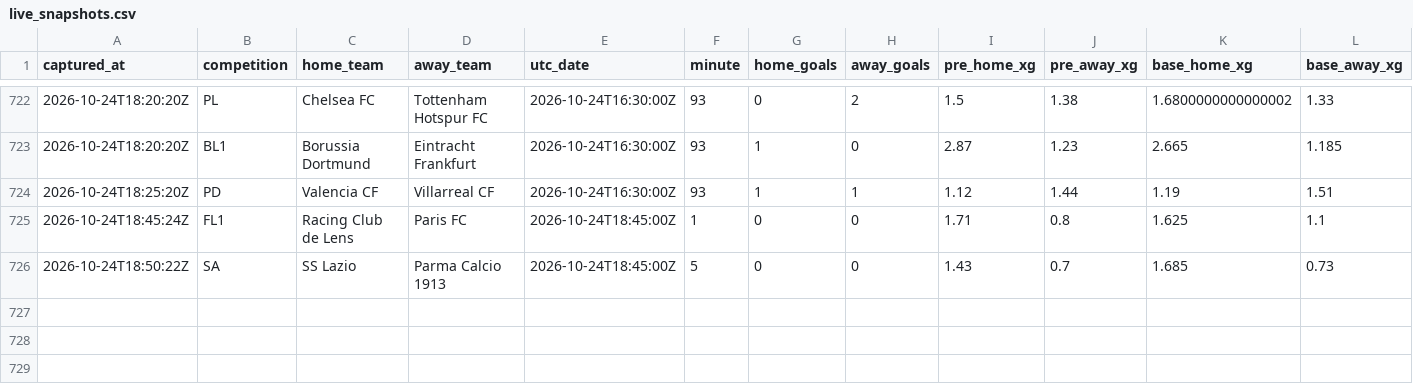
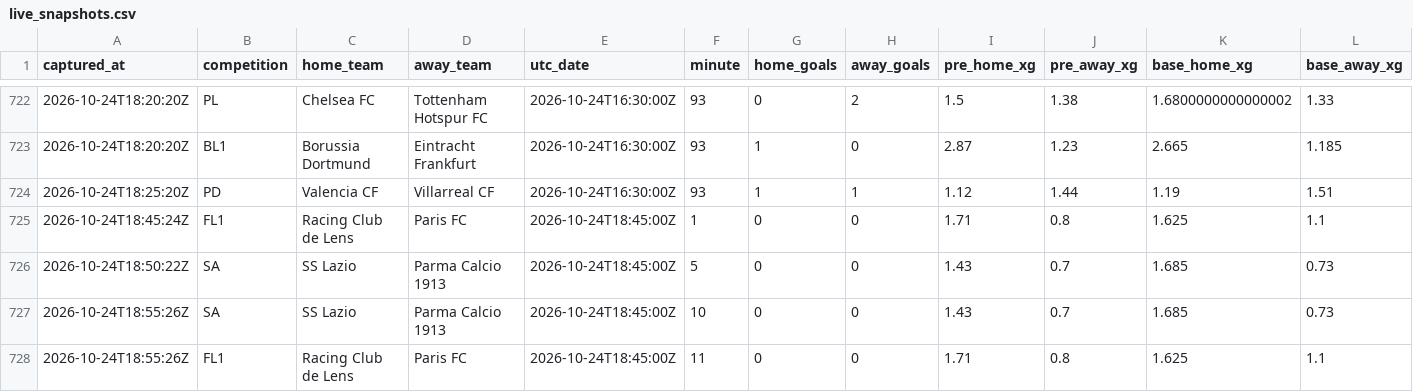
Before and after one commit to ecastc2607-cmd/football_prediction, a CSV file: data/tracking/live_snapshots.csv, drawn as a sheet; only a part is shown, gaps mark what is left out; rows hold the shown columns only; the diff names each change by its address in the sheet, - before the commit and + after, or states it on an @@ line.

```diff
--- a/data/tracking/live_snapshots.csv
+++ b/data/tracking/live_snapshots.csv
+row 727: 2026-10-24T18:55:26Z | SA | SS Lazio | Parma Calcio 1913 | 2026-10-24T18:45:00Z | 10 | 0 | 0 | 1.43 | 0.7 | 1.685 | 0.73
+row 728: 2026-10-24T18:55:26Z | FL1 | Racing Club de Lens | Paris FC | 2026-10-24T18:45:00Z | 11 | 0 | 0 | 1.71 | 0.8 | 1.625 | 1.1
```
Also changed, not shown: data/tracking/live_odds_snapshots.csv, data/tracking/odds_snapshots.csv.
